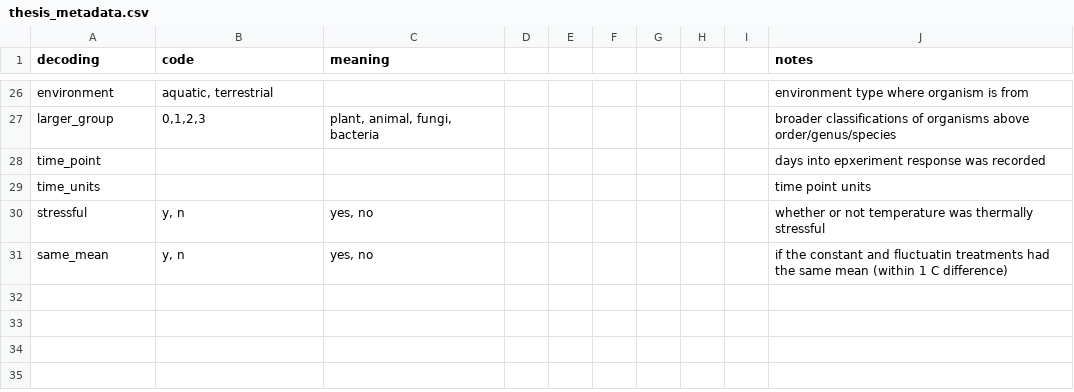
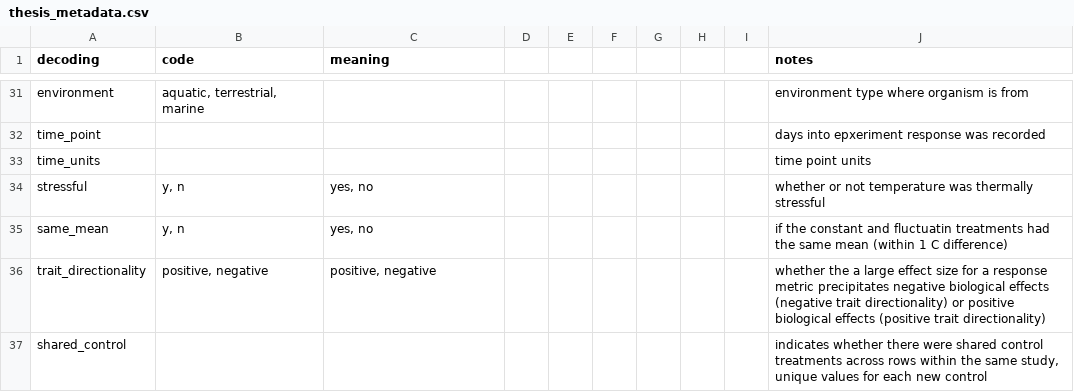
Before and after one commit to mslein/therm_var_meta_analysis, a CSV file: metadata/thesis_metadata.csv, drawn as a sheet; only a part is shown, gaps mark what is left out; addresses are those after the commit; the diff covers the shown part only; the diff names each change by its address in the sheet, - before the commit and + after, or states it on an @@ line.

```diff
--- a/metadata/thesis_metadata.csv
+++ b/metadata/thesis_metadata.csv
-B31 (code): aquatic, terrestrial
+B31 (code): aquatic, terrestrial, marine
@@ row 27 moved to row 24: larger_group @@
+row 36: trait_directionality | positive, negative | positive, negative |  |  |  |  |  |  | whether the a large effect size for a response metric precipitates negative biological effects (negative trait directionality) or positive biological effects (positive trait directionality)
+row 37: shared_control |  |  |  |  |  |  |  |  | indicates whether there were shared control treatments across rows within the same study, unique values for each new control
```
Also changed, not shown: 10 added rows, 6 removed rows and 4 edited cells elsewhere in this file, 12 other files.
